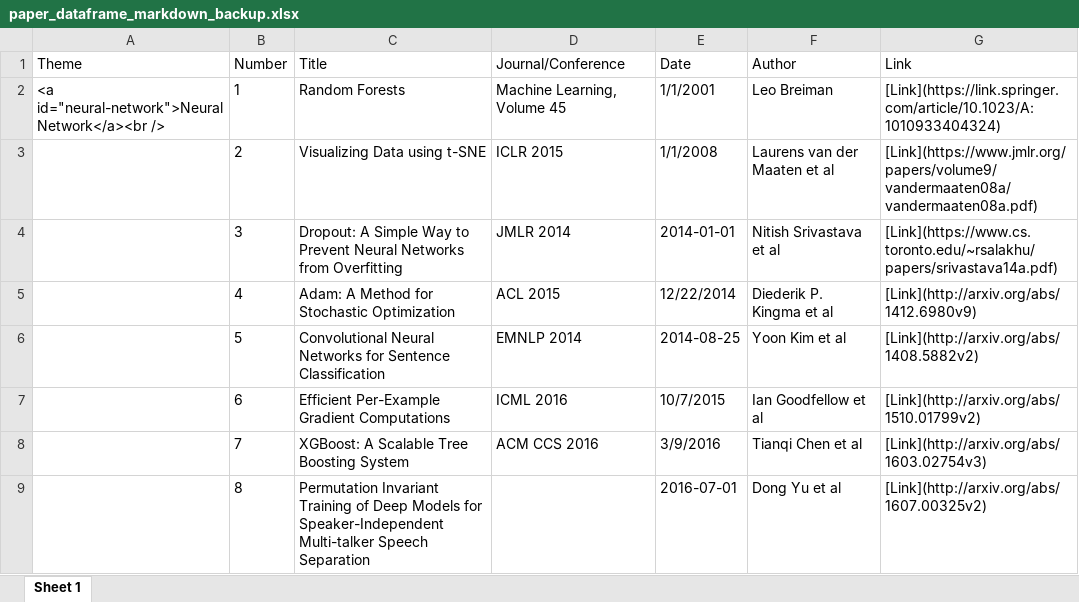
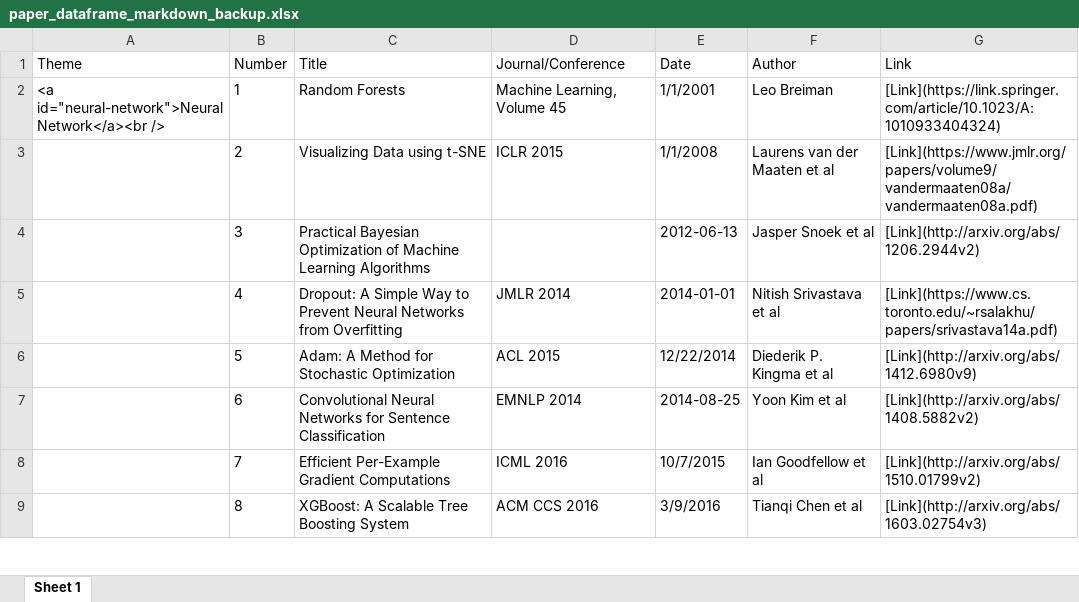
Before and after one commit to minseok0809/awesome-ai-paper, an Excel workbook: paper_dataframe_markdown_backup.xlsx, sheet Sheet 1, drawn as a sheet; only a part is shown; values as stored, in another font and other column widths than the file's, no borders; the diff covers the shown part only; the diff names each change by its address in the sheet, - before the commit and + after, or states it on an @@ line.

```diff
--- a/paper_dataframe_markdown_backup.xlsx (sheet Sheet 1)
+++ b/paper_dataframe_markdown_backup.xlsx (sheet Sheet 1)
-C4 (Title): Dropout: A Simple Way to Prevent Neural Networks from Overfitting
+C4 (Title): Practical Bayesian Optimization of Machine Learning Algorithms
-D4 (Journal/Conference): JMLR 2014
+D4 (Journal/Conference): (empty)
-E4 (Date): 2014-01-01
+E4 (Date): 2012-06-13
-F4 (Author): Nitish Srivastava et al
+F4 (Author): Jasper Snoek et al
-G4 (Link): [Link](https://www.cs.toronto.edu/~rsalakhu/papers/srivastava14a.pdf)
+G4 (Link): [Link](http://arxiv.org/abs/1206.2944v2)
-C5 (Title): Adam: A Method for Stochastic Optimization
+C5 (Title): Dropout: A Simple Way to Prevent Neural Networks from Overfitting
-D5 (Journal/Conference): ACL 2015
+D5 (Journal/Conference): JMLR 2014
-E5 (Date): 12/22/2014
+E5 (Date): 2014-01-01
-F5 (Author): Diederik P. Kingma et al
+F5 (Author): Nitish Srivastava et al
-G5 (Link): [Link](http://arxiv.org/abs/1412.6980v9)
+G5 (Link): [Link](https://www.cs.toronto.edu/~rsalakhu/papers/srivastava14a.pdf)
-C6 (Title): Convolutional Neural Networks for Sentence Classification
+C6 (Title): Adam: A Method for Stochastic Optimization
-D6 (Journal/Conference): EMNLP 2014
+D6 (Journal/Conference): ACL 2015
-E6 (Date): 2014-08-25
+E6 (Date): 12/22/2014
-F6 (Author): Yoon Kim et al
+F6 (Author): Diederik P. Kingma et al
-G6 (Link): [Link](http://arxiv.org/abs/1408.5882v2)
+G6 (Link): [Link](http://arxiv.org/abs/1412.6980v9)
-C7 (Title): Efficient Per-Example Gradient Computations
+C7 (Title): Convolutional Neural Networks for Sentence Classification
-D7 (Journal/Conference): ICML 2016
+D7 (Journal/Conference): EMNLP 2014
-E7 (Date): 10/7/2015
+E7 (Date): 2014-08-25
-F7 (Author): Ian Goodfellow et al
+F7 (Author): Yoon Kim et al
-G7 (Link): [Link](http://arxiv.org/abs/1510.01799v2)
+G7 (Link): [Link](http://arxiv.org/abs/1408.5882v2)
-C8 (Title): XGBoost: A Scalable Tree Boosting System
+C8 (Title): Efficient Per-Example Gradient Computations
-D8 (Journal/Conference): ACM CCS 2016
+D8 (Journal/Conference): ICML 2016
-E8 (Date): 3/9/2016
+E8 (Date): 10/7/2015
-F8 (Author): Tianqi Chen et al
+F8 (Author): Ian Goodfellow et al
-G8 (Link): [Link](http://arxiv.org/abs/1603.02754v3)
+G8 (Link): [Link](http://arxiv.org/abs/1510.01799v2)
-C9 (Title): Permutation Invariant Training of Deep Models for Speaker-Independent Multi-talker Speech Separation
+C9 (Title): XGBoost: A Scalable Tree Boosting System
-D9 (Journal/Conference): (empty)
+D9 (Journal/Conference): ACM CCS 2016
-E9 (Date): 2016-07-01
+E9 (Date): 3/9/2016
-F9 (Author): Dong Yu et al
+F9 (Author): Tianqi Chen et al
-G9 (Link): [Link](http://arxiv.org/abs/1607.00325v2)
+G9 (Link): [Link](http://arxiv.org/abs/1603.02754v3)
```
Also changed, not shown: 45 added rows and 970 edited cells elsewhere in this sheet, 1 other file.
